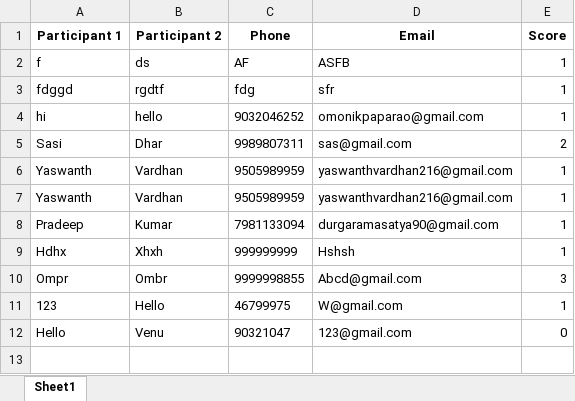
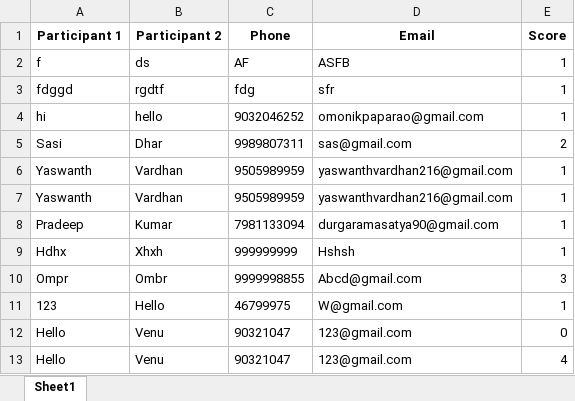
Before and after one commit to vinay223344/sai, an Excel workbook: results.xlsx, sheet Sheet1, drawn as a sheet; values as stored, in another font and other column widths than the file's, no borders; the diff names each change by its address in the sheet, - before the commit and + after, or states it on an @@ line.

Commit message:
Append new quiz score

```diff
--- a/results.xlsx (sheet Sheet1)
+++ b/results.xlsx (sheet Sheet1)
+row 13: Hello | Venu | 90321047 | 123@gmail.com | 4
```
